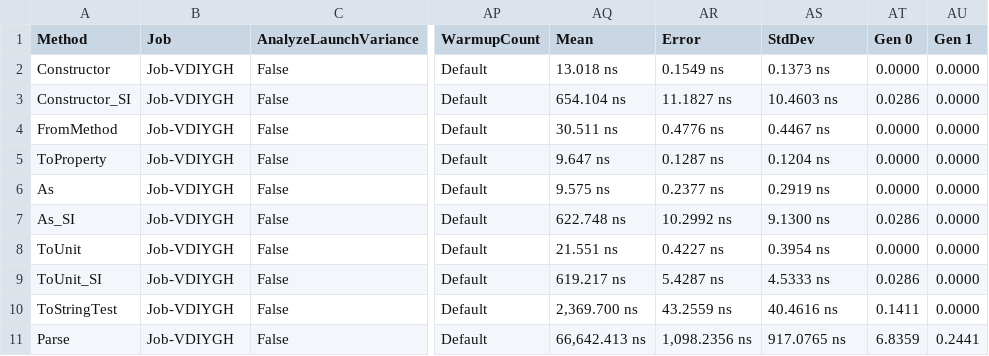
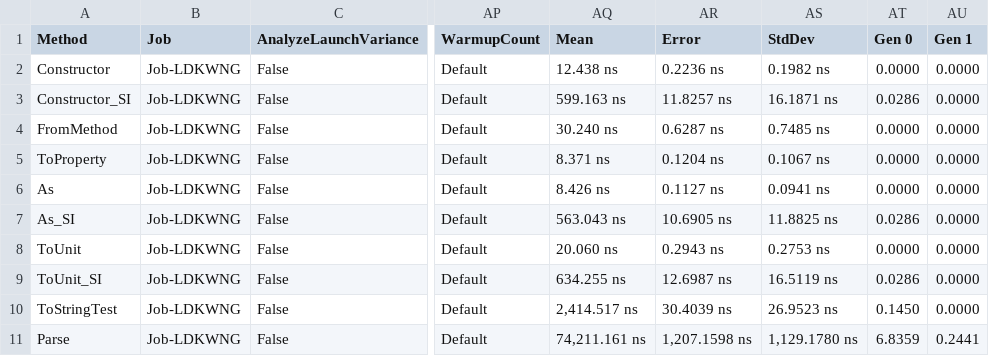
Before and after one commit to lipchev/UnitsNet-Benchmarks, a CSV file: benchmarks/netcoreapp21/results/UnitsNet.Benchmark.UnitsNetBenchmarks-report.csv, drawn as a sheet; only a part is shown, gaps mark what is left out; the diff covers the shown part only; the diff names each change by its address in the sheet, - before the commit and + after, or states it on an @@ line.

Commit message:
Automatic benchmark generation for c19da330b476bbeb0975559c35d7a1920ea9f74f

```diff
--- a/benchmarks/netcoreapp21/results/UnitsNet.Benchmark.UnitsNetBenchmarks-report.csv
+++ b/benchmarks/netcoreapp21/results/UnitsNet.Benchmark.UnitsNetBenchmarks-report.csv
-B2:B11 (Job): Job-VDIYGH
+B2:B11 (Job): Job-LDKWNG
-AQ2 (Mean): 13.018 ns
+AQ2 (Mean): 12.438 ns
-AR2 (Error): 0.1549 ns
+AR2 (Error): 0.2236 ns
-AS2 (StdDev): 0.1373 ns
+AS2 (StdDev): 0.1982 ns
-AQ3 (Mean): 654.104 ns
+AQ3 (Mean): 599.163 ns
-AR3 (Error): 11.1827 ns
+AR3 (Error): 11.8257 ns
-AS3 (StdDev): 10.4603 ns
+AS3 (StdDev): 16.1871 ns
-AQ4 (Mean): 30.511 ns
+AQ4 (Mean): 30.240 ns
-AR4 (Error): 0.4776 ns
+AR4 (Error): 0.6287 ns
-AS4 (StdDev): 0.4467 ns
+AS4 (StdDev): 0.7485 ns
-AQ5 (Mean): 9.647 ns
+AQ5 (Mean): 8.371 ns
-AR5 (Error): 0.1287 ns
+AR5 (Error): 0.1204 ns
-AS5 (StdDev): 0.1204 ns
+AS5 (StdDev): 0.1067 ns
-AQ6 (Mean): 9.575 ns
+AQ6 (Mean): 8.426 ns
-AR6 (Error): 0.2377 ns
+AR6 (Error): 0.1127 ns
-AS6 (StdDev): 0.2919 ns
+AS6 (StdDev): 0.0941 ns
-AQ7 (Mean): 622.748 ns
+AQ7 (Mean): 563.043 ns
-AR7 (Error): 10.2992 ns
+AR7 (Error): 10.6905 ns
-AS7 (StdDev): 9.1300 ns
+AS7 (StdDev): 11.8825 ns
-AQ8 (Mean): 21.551 ns
+AQ8 (Mean): 20.060 ns
-AR8 (Error): 0.4227 ns
+AR8 (Error): 0.2943 ns
-AS8 (StdDev): 0.3954 ns
+AS8 (StdDev): 0.2753 ns
-AQ9 (Mean): 619.217 ns
+AQ9 (Mean): 634.255 ns
-AR9 (Error): 5.4287 ns
+AR9 (Error): 12.6987 ns
-AS9 (StdDev): 4.5333 ns
+AS9 (StdDev): 16.5119 ns
-AQ10 (Mean): 2,369.700 ns
+AQ10 (Mean): 2,414.517 ns
-AR10 (Error): 43.2559 ns
+AR10 (Error): 30.4039 ns
-AS10 (StdDev): 40.4616 ns
+AS10 (StdDev): 26.9523 ns
-AT10 (Gen 0): 0.1411
+AT10 (Gen 0): 0.1450
-AQ11 (Mean): 66,642.413 ns
+AQ11 (Mean): 74,211.161 ns
-AR11 (Error): 1,098.2356 ns
+AR11 (Error): 1,207.1598 ns
-AS11 (StdDev): 917.0765 ns
+AS11 (StdDev): 1,129.1780 ns
```
Also changed, not shown: 30 edited cells elsewhere in this file, 5 other files.
